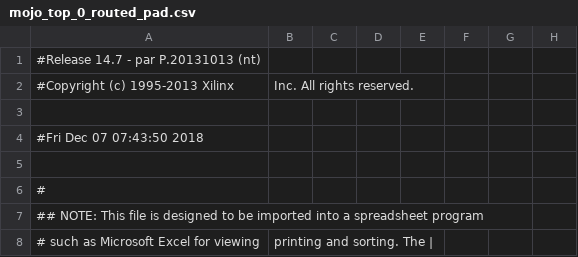
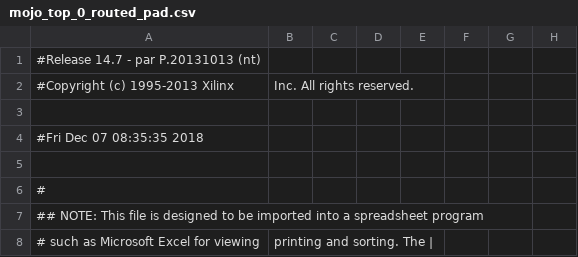
Before and after one commit to grand3110/Morse-De-Coders-Game, a CSV file: work/planAhead/new mojo game v12/new mojo game v12.runs/impl_1/mojo_top_0_routed_pad.csv, drawn as a sheet; only a part is shown; the diff names each change by its address in the sheet, - before the commit and + after, or states it on an @@ line.

```diff
--- a/work/planAhead/new mojo game v12/new mojo game v12.runs/impl_1/mojo_top_0_routed_pad.csv
+++ b/work/planAhead/new mojo game v12/new mojo game v12.runs/impl_1/mojo_top_0_routed_pad.csv
-A4: #Fri Dec 07 07:43:50 2018
+A4: #Fri Dec 07 08:35:35 2018
```
Also changed, not shown: 51 other files.
